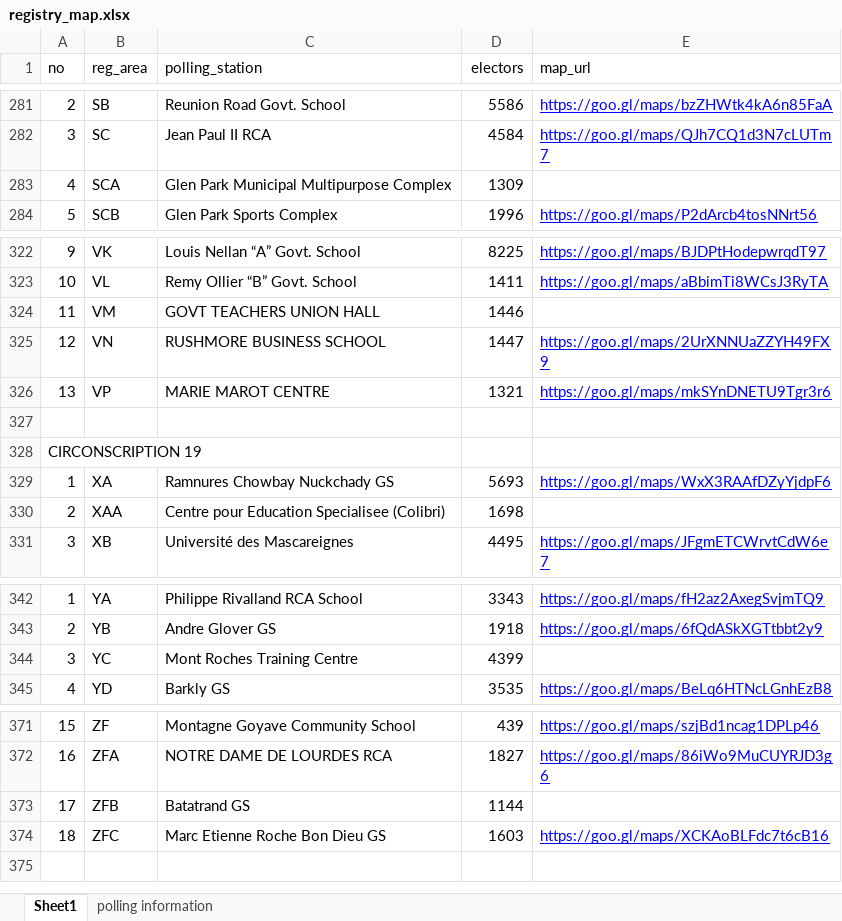
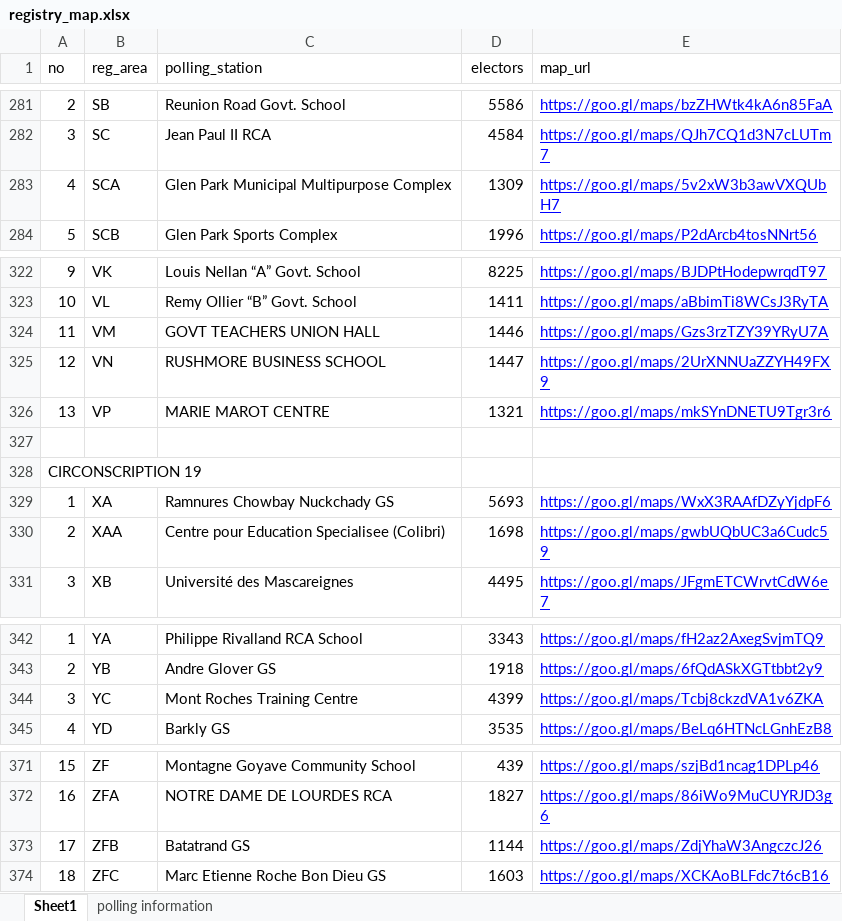
Before and after one commit to voodootuna/voodootuna.github.io, an Excel workbook: registry_map.xlsx, sheet Sheet1, drawn as a sheet; only a part is shown, gaps mark what is left out; values as stored, in another font and other column widths than the file's, no borders; charts and pictures not drawn; the diff covers the shown part only; the diff names each change by its address in the sheet, - before the commit and + after, or states it on an @@ line.

```diff
--- a/registry_map.xlsx (sheet Sheet1)
+++ b/registry_map.xlsx (sheet Sheet1)
-E283 (map_url): (empty)
+E283 (map_url): https://goo.gl/maps/5v2xW3b3awVXQUbH7
-E324 (map_url): (empty)
+E324 (map_url): https://goo.gl/maps/Gzs3rzTZY39YRyU7A
-E330 (map_url): (empty)
+E330 (map_url): https://goo.gl/maps/gwbUQbUC3a6Cudc59
-E344 (map_url): (empty)
+E344 (map_url): https://goo.gl/maps/Tcbj8ckzdVA1v6ZKA
-E373 (map_url): (empty)
+E373 (map_url): https://goo.gl/maps/ZdjYhaW3AngczcJ26
```
Also changed, not shown: 13 edited cells elsewhere in this sheet, 13 other files.
